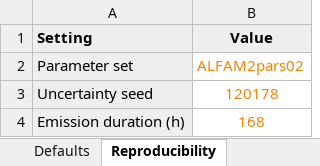
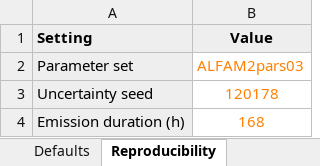
Before and after one commit to sashahafner/ALFAMI, an Excel workbook: inputs/inputs.xlsx, sheet Reproducibility, drawn as a sheet; values as stored, in another font and other column widths than the file's, no borders; the diff names each change by its address in the sheet, - before the commit and + after, or states it on an @@ line.

```diff
--- a/inputs/inputs.xlsx (sheet Reproducibility)
+++ b/inputs/inputs.xlsx (sheet Reproducibility)
-B2 (Value): ALFAM2pars02
+B2 (Value): ALFAM2pars03
```
Also changed, not shown: other sheet tabs, output/Some_country.xlsx, 9 other files.
